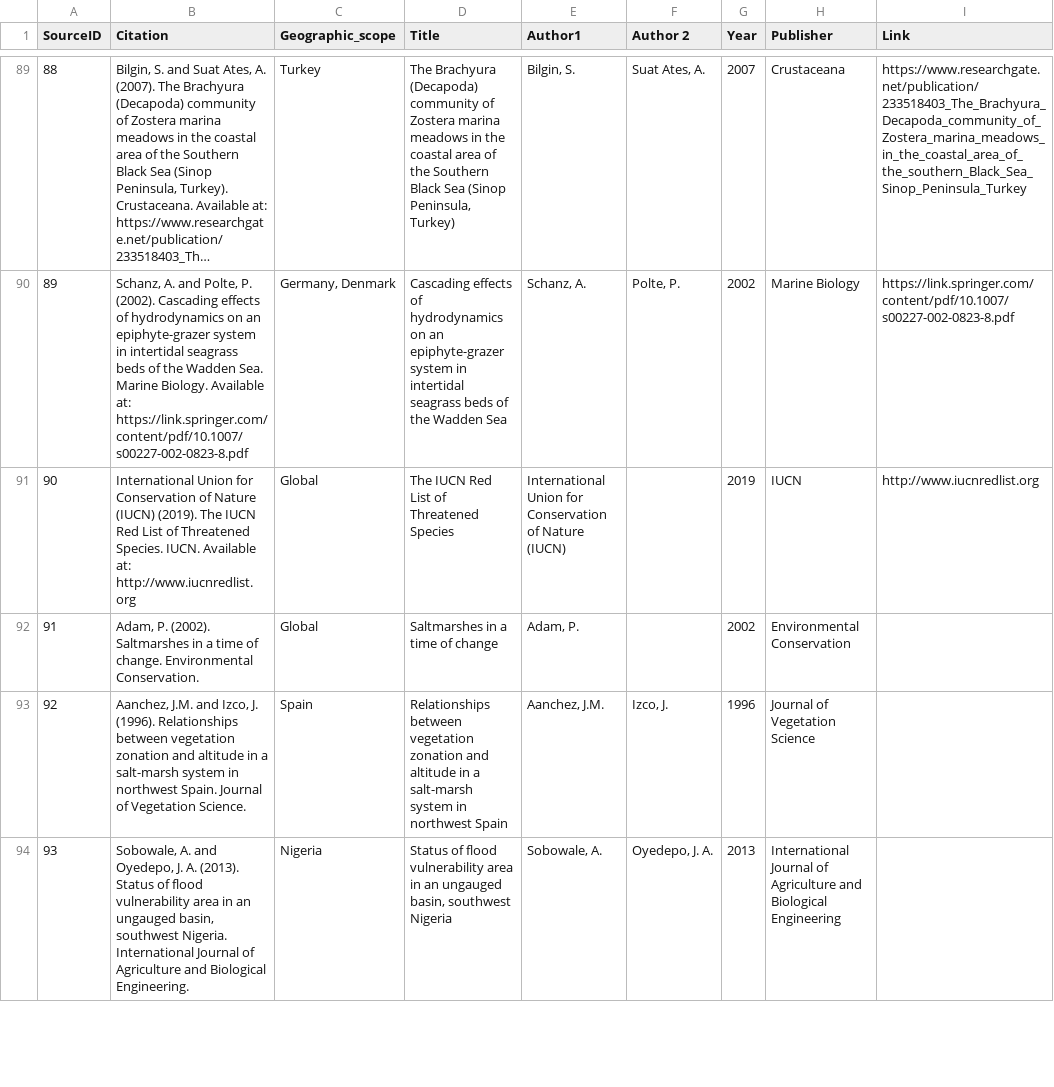
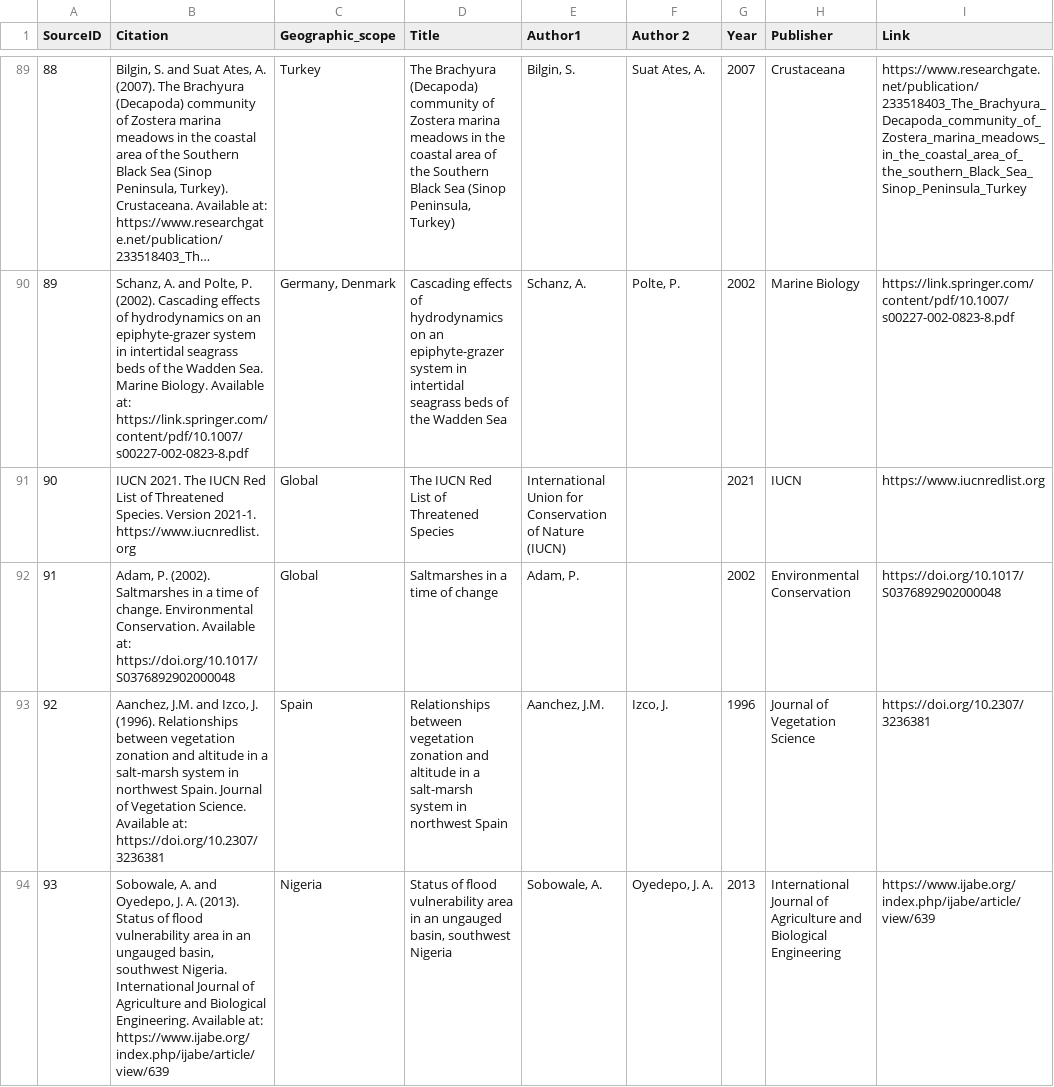
Before and after one commit to unepwcmc/ocean-plus-habitats, a CSV file: lib/data/habitat_presence/all-sources-list.csv, drawn as a sheet; only a part is shown, gaps mark what is left out; long unchanged cells end in …; the diff covers the shown part only.

Commit message:
fix: replace doi: with DOI: across the repo and also add correct all sources list

```diff
--- a/lib/data/habitat_presence/all-sources-list.csv
+++ b/lib/data/habitat_presence/all-sources-list.csv
@@ -90,5 +90,5 @@ SourceID,Citation,Geographic_scope,Title,Author1,Author 2,Year,Publisher,Link
 89,"Schanz, A. and Polte, P. (2002). Cascading effects of hydrodynamics on an epiphyte-grazer system in intertidal seagrass beds of the Wadden Sea. Marine Biology. Available at: https://link.springer.com/content/pdf/10.1007/s00227-002-0823-8.pdf","Germany, Denmark",Cascading effects of hydrodynamics on an epiphyte-grazer system in intertidal seagrass beds of the Wadden Sea,"Schanz, A.","Polte, P.",2002,Marine Biology,https://link.springer.com/content/pdf/10.1007/s00227-002-0823-8.pdf
-90,International Union for Conservation of Nature (IUCN) (2019). The IUCN Red List of Threatened Species. IUCN. Available at: http://www.iucnredlist.org,Global,The IUCN Red List of Threatened Species,International Union for Conservation of Nature (IUCN),,2019,IUCN,http://www.iucnredlist.org
-91,"Adam, P. (2002). Saltmarshes in a time of change. Environmental Conservation.",Global,Saltmarshes in a time of change,"Adam, P.",,2002,Environmental Conservation,
-92,"Aanchez, J.M. and Izco, J. (1996). Relationships between vegetation zonation and altitude in a salt-marsh system in northwest Spain. Journal of Vegetation Science.",Spain,Relationships between vegetation zonation and altitude in a salt-marsh system in northwest Spain,"Aanchez, J.M.","Izco, J.",1996,Journal of Vegetation Science,
-93,"Sobowale, A. and Oyedepo, J. A. (2013). Status of flood vulnerability area in an ungauged basin, southwest Nigeria. International Journal of Agriculture and Biological Engineering.",Nigeria,"Status of flood vulnerability area in an ungauged basin, southwest Nigeria","Sobowale, A.","Oyedepo, J. A.",2013,International Journal of Agriculture and Biological Engineering,
+90,IUCN 2021. The IUCN Red List of Threatened Species. Version 2021-1. https://www.iucnredlist.org,Global,The IUCN Red List of Threatened Species,International Union for Conservation of Nature (IUCN),,2021,IUCN,https://www.iucnredlist.org
+91,"Adam, P. (2002). Saltmarshes in a time of change. Environmental Conservation. Available at: https://doi.org/10.1017/S0376892902000048",Global,Saltmarshes in a time of change,"Adam, P.",,2002,Environmental Conservation,https://doi.org/10.1017/S0376892902000048
+92,"Aanchez, J.M. and Izco, J. (1996). Relationships between vegetation zonation and altitude in a salt-marsh system in northwest Spain. Journal of Vegetation Science. Available at: https://doi.org/10.2307/3236381",Spain,Relationships between vegetation zonation and altitude in a salt-marsh system in northwest Spain,"Aanchez, J.M.","Izco, J.",1996,Journal of Vegetation Science,https://doi.org/10.2307/3236381
+93,"Sobowale, A. and Oyedepo, J. A. (2013). Status of flood vulnerability area in an ungauged basin, southwest Nigeria. International Journal of Agriculture and Biological Engineering. Available at: https://www.ijabe.org/index.php/ijabe/article/view/639",Nigeria,"Status of flood vulnerability area in an ungauged basin, southwest Nigeria","Sobowale, A.","Oyedepo, J. A.",2013,International Journal of Agriculture and Biological Engineering,https://www.ijabe.org/index.php/ijabe/article/view/639
```
Also changed, not shown: 71 edited cells elsewhere in this file, lib/data/habitat_presence/OceanPlus_Static_Citations.csv, lib/data/habitat_presence/citations_country.csv, 6 other files.
